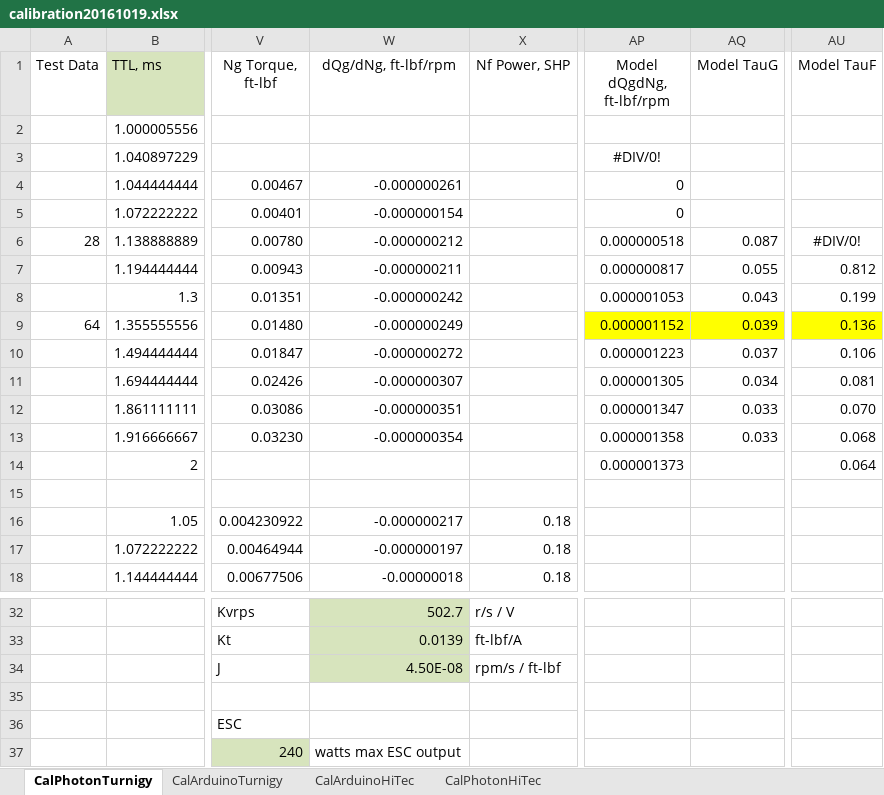
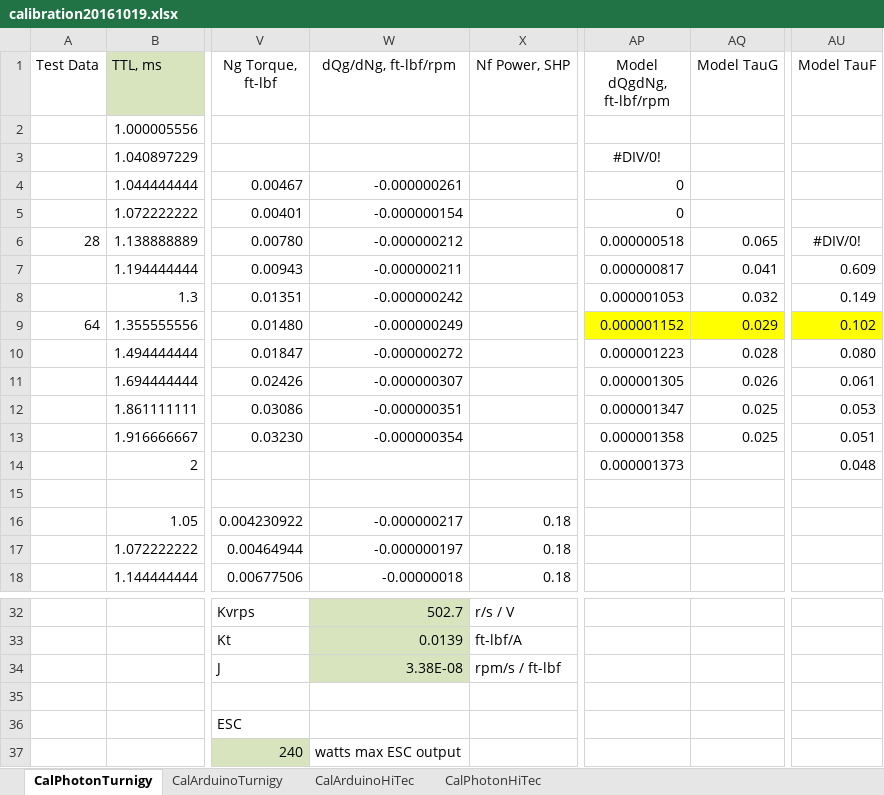
Before and after one commit to davegutz/ESC, an Excel workbook: myESC-Particle-DEV/saves/calibration20161019.xlsx, sheet CalPhotonTurnigy, drawn as a sheet; only a part is shown, gaps mark what is left out; values as stored, in another font and other column widths than the file's, no borders; charts and pictures not drawn; the diff names each change by its address in the sheet, - before the commit and + after, or states it on an @@ line.

Commit message:
Tweak J to Match Tau Data
Fudge no  matter how you slice it

```diff
--- a/myESC-Particle-DEV/saves/calibration20161019.xlsx (sheet CalPhotonTurnigy)
+++ b/myESC-Particle-DEV/saves/calibration20161019.xlsx (sheet CalPhotonTurnigy)
-AQ6 (Model TauG): 0.087
+AQ6 (Model TauG): 0.065
-AQ7 (Model TauG): 0.055
+AQ7 (Model TauG): 0.041
-AU7 (Model TauF): 0.812
+AU7 (Model TauF): 0.609
-AQ8 (Model TauG): 0.043
+AQ8 (Model TauG): 0.032
-AU8 (Model TauF): 0.199
+AU8 (Model TauF): 0.149
-AQ9 (Model TauG): 0.039
+AQ9 (Model TauG): 0.029
-AU9 (Model TauF): 0.136
+AU9 (Model TauF): 0.102
-AQ10 (Model TauG): 0.037
+AQ10 (Model TauG): 0.028
-AU10 (Model TauF): 0.106
+AU10 (Model TauF): 0.080
-AQ11 (Model TauG): 0.034
+AQ11 (Model TauG): 0.026
-AU11 (Model TauF): 0.081
+AU11 (Model TauF): 0.061
-AQ12:AQ13 (Model TauG): 0.033
+AQ12:AQ13 (Model TauG): 0.025
-AU12 (Model TauF): 0.070
+AU12 (Model TauF): 0.053
-AU13 (Model TauF): 0.068
+AU13 (Model TauF): 0.051
-AU14 (Model TauF): 0.064
+AU14 (Model TauF): 0.048
-W34 (dQg/dNg, ft-lbf/rpm): 4.50E-08
+W34 (dQg/dNg, ft-lbf/rpm): 3.38E-08
```
Also changed, not shown: charts or pictures.
